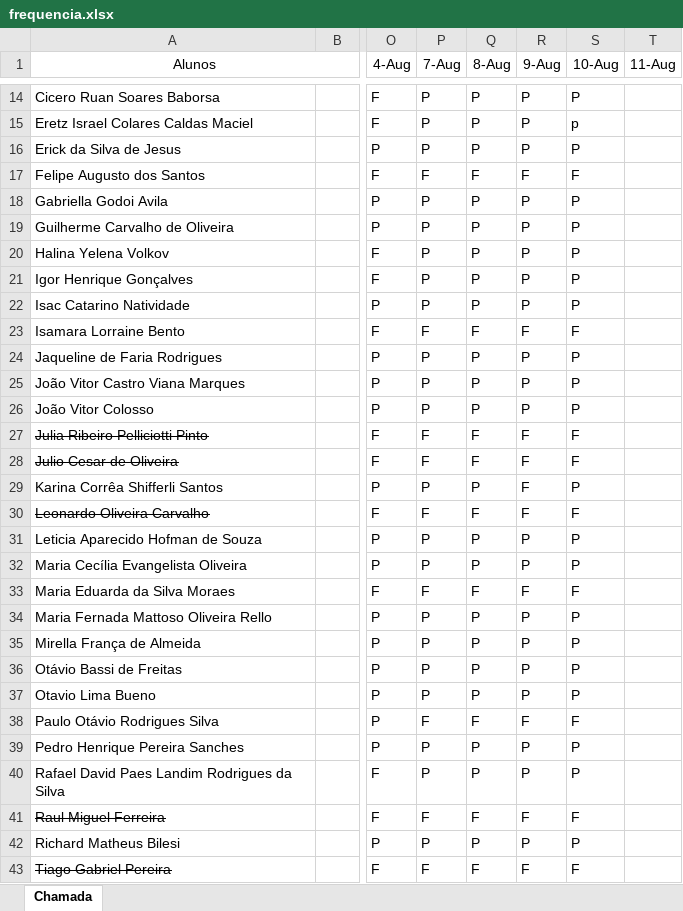
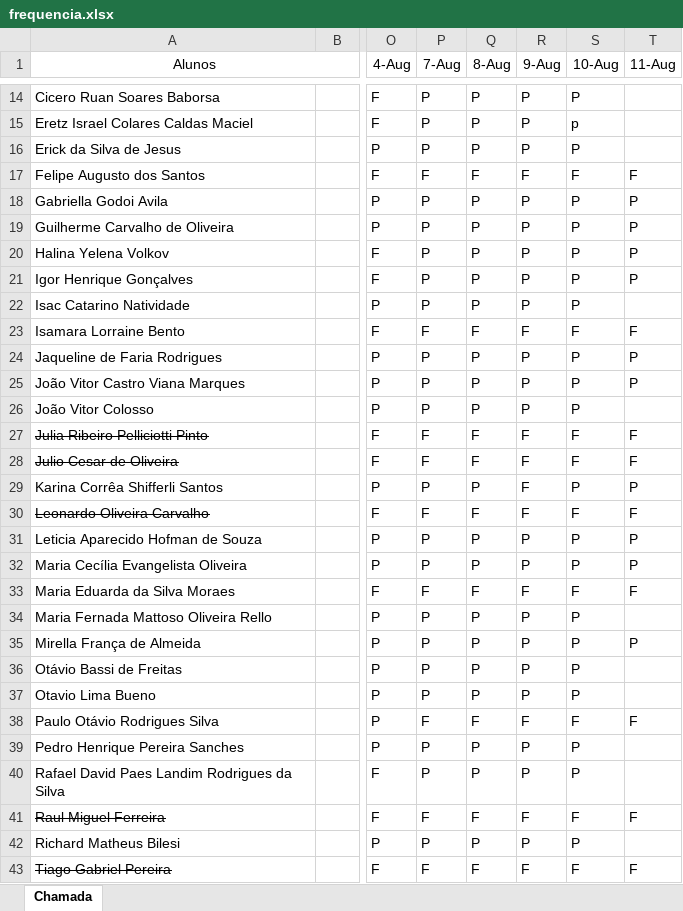
Before and after one commit to Kcioban/DSFork, an Excel workbook: 1des/frequencia.xlsx, sheet Chamada, drawn as a sheet; only a part is shown, gaps mark what is left out; values as stored, in another font and other column widths than the file's, no borders; conditional formats not drawn; the diff covers the shown part only; the diff names each change by its address in the sheet, - before the commit and + after, or states it on an @@ line.

Commit message:
frequencia

```diff
--- a/1des/frequencia.xlsx (sheet Chamada)
+++ b/1des/frequencia.xlsx (sheet Chamada)
-T17 (11-Aug): (empty)
+T17 (11-Aug): F
-T18:T21 (11-Aug): (empty)
+T18:T21 (11-Aug): P
-T23 (11-Aug): (empty)
+T23 (11-Aug): F
-T24:T25 (11-Aug): (empty)
+T24:T25 (11-Aug): P
-T27:T28 (11-Aug): (empty)
+T27:T28 (11-Aug): F
-T29 (11-Aug): (empty)
+T29 (11-Aug): P
-T30 (11-Aug): (empty)
+T30 (11-Aug): F
-T31:T32 (11-Aug): (empty)
+T31:T32 (11-Aug): P
-T33 (11-Aug): (empty)
+T33 (11-Aug): F
-T35 (11-Aug): (empty)
+T35 (11-Aug): P
-T38 (11-Aug): (empty)
+T38 (11-Aug): F
-T41 (11-Aug): (empty)
+T41 (11-Aug): F
-T43 (11-Aug): (empty)
+T43 (11-Aug): F
```
Also changed, not shown: 10 edited cells elsewhere in this sheet.
